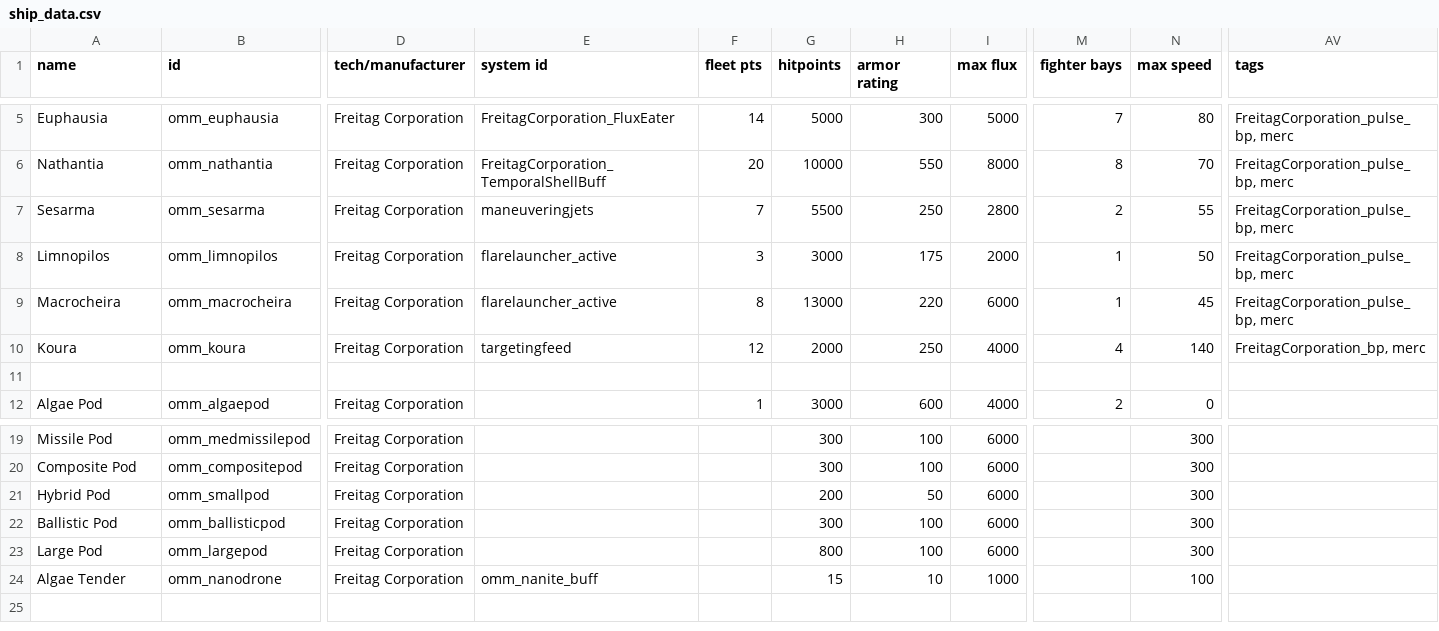
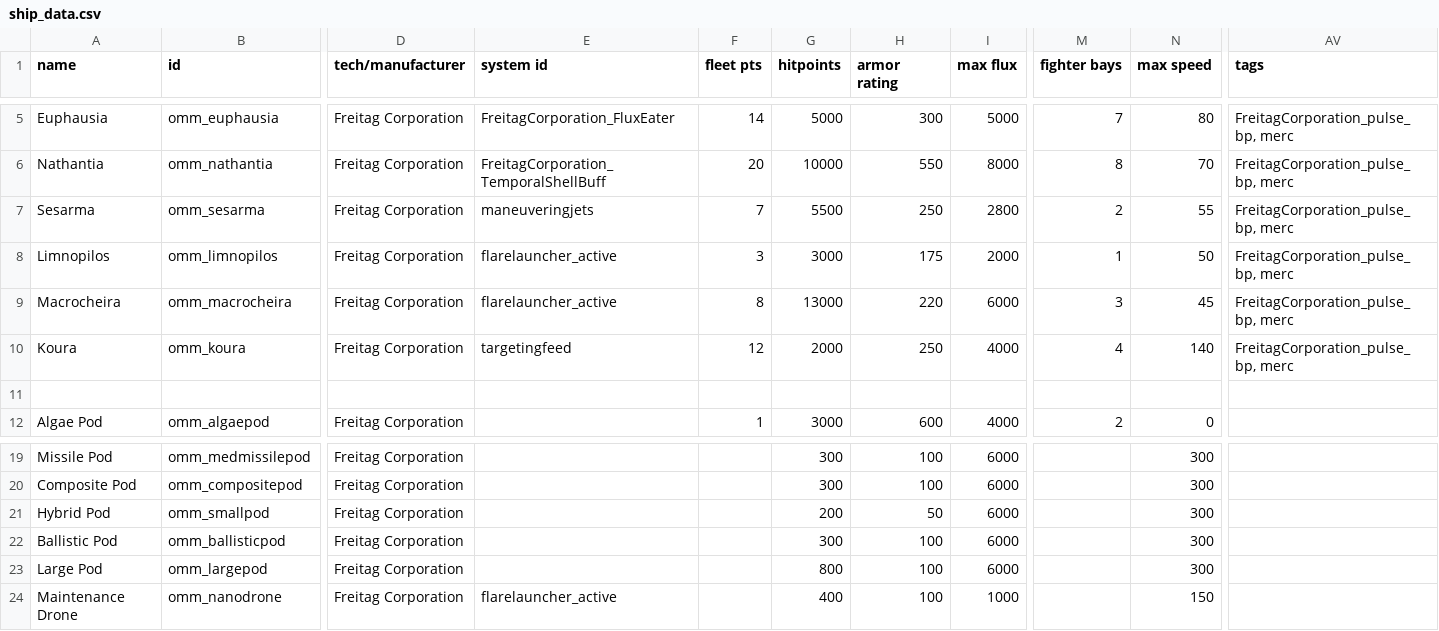
Before and after one commit to Tecrys/OrbitalManipilation-Maintenance, a CSV file: data/hulls/ship_data.csv, drawn as a sheet; only a part is shown, gaps mark what is left out; the diff names each change by its address in the sheet, - before the commit and + after, or states it on an @@ line.

```diff
--- a/data/hulls/ship_data.csv
+++ b/data/hulls/ship_data.csv
-M9 (fighter bays): 1
+M9 (fighter bays): 3
-AV10 (tags): FreitagCorporation_bp, merc
+AV10 (tags): FreitagCorporation_pulse_bp, merc
-A24 (name): Algae Tender
+A24 (name): Maintenance Drone
-E24 (system id): omm_nanite_buff
+E24 (system id): flarelauncher_active
-G24 (hitpoints): 15
+G24 (hitpoints): 400
-H24 (armor rating): 10
+H24 (armor rating): 100
-N24 (max speed): 100
+N24 (max speed): 150
```
Also changed, not shown: data/hulls/wing_data.csv, data/strings/descriptions.csv, 17 other files.
